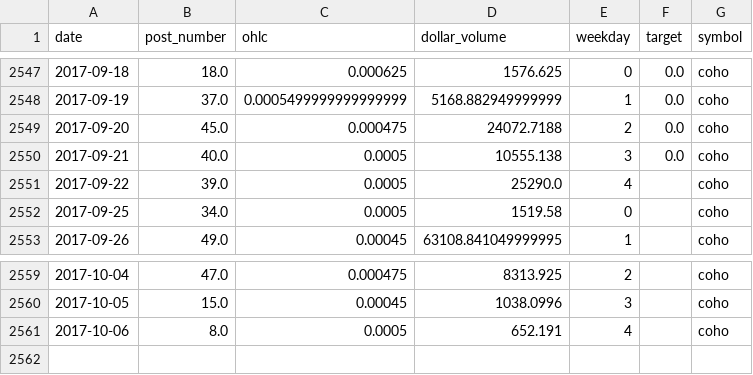
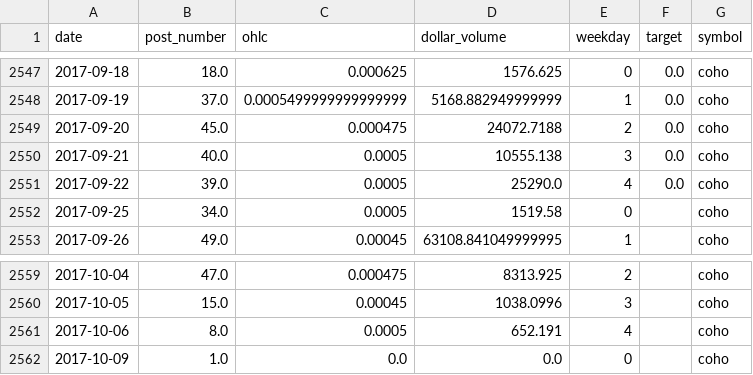
Before and after one commit to schustda/Penny-Stock-Predictor, a CSV file: data/data/coho.csv, drawn as a sheet; only a part is shown, gaps mark what is left out.

```diff
--- a/data/data/coho.csv
+++ b/data/data/coho.csv
@@ -2550,3 +2550,3 @@ date,post_number,ohlc,dollar_volume,weekday,target,symbol
 2017-09-21,40.0,0.0005,10555.138,3,0.0,coho
-2017-09-22,39.0,0.0005,25290.0,4,,coho
+2017-09-22,39.0,0.0005,25290.0,4,0.0,coho
 2017-09-25,34.0,0.0005,1519.58,0,,coho
@@ -2561 +2561,2 @@ date,post_number,ohlc,dollar_volume,weekday,target,symbol
 2017-10-06,8.0,0.0005,652.191,4,,coho
+2017-10-09,1.0,0.0,0.0,0,,coho
```
Also changed, not shown: data/data/aagc.csv, data/data/ecos.csv, 39 other files.
